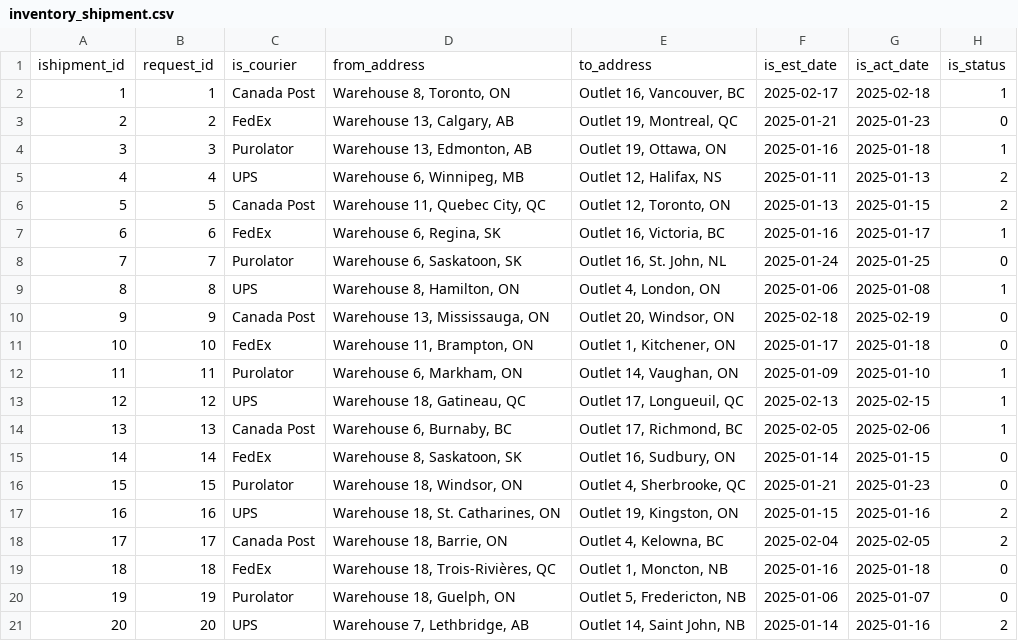
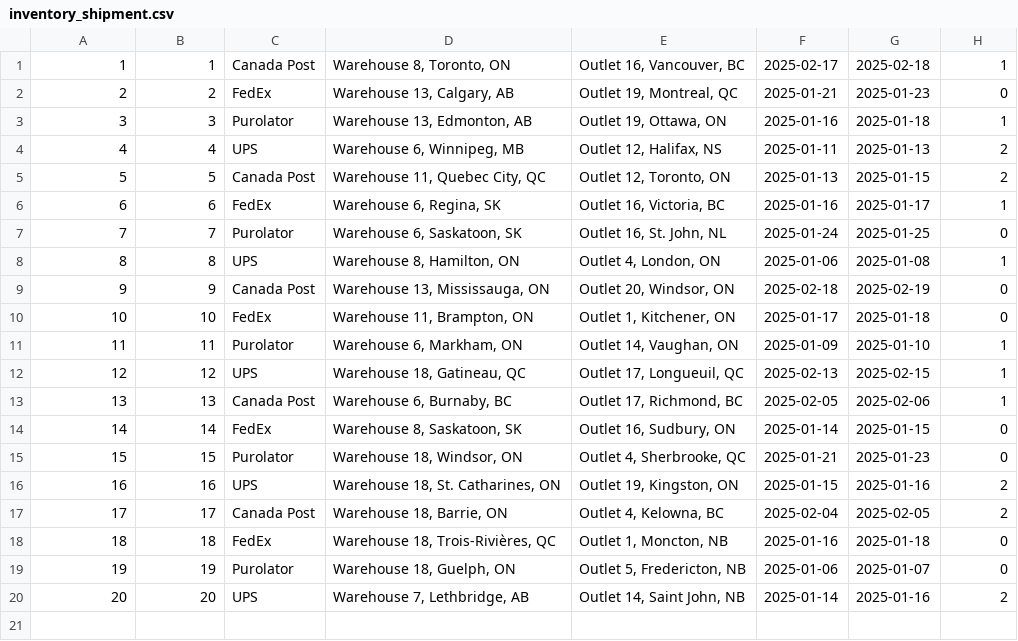
Before and after one commit to minhquandkott/supermarket_data_management, a CSV file: src/main/resources/csv/inventory_shipment.csv, drawn as a sheet.

```diff
--- a/src/main/resources/csv/inventory_shipment.csv
+++ b/src/main/resources/csv/inventory_shipment.csv
@@ -1,2 +1 @@
-ishipment_id,request_id,is_courier,from_address,to_address,is_est_date,is_act_date,is_status
 1,1,Canada Post,"Warehouse 8, Toronto, ON","Outlet 16, Vancouver, BC",2025-02-17,2025-02-18,1
```
Also changed, not shown: src/main/resources/csv/customer.csv, src/main/resources/csv/delivery.csv, 9 other files.
